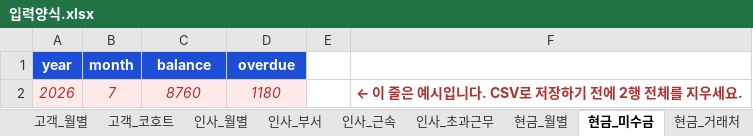
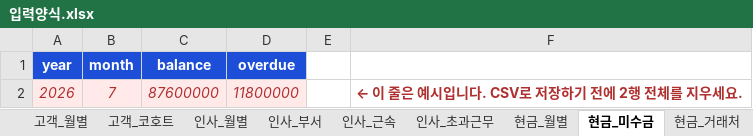
Before and after one commit to moonhyoun/my-dashboard, an Excel workbook: 입력양식.xlsx, sheet 현금_미수금, drawn as a sheet; values as stored, in another font and other column widths than the file's, no borders; conditional formats not drawn; the diff names each change by its address in the sheet, - before the commit and + after, or states it on an @@ line.

```diff
--- a/입력양식.xlsx (sheet 현금_미수금)
+++ b/입력양식.xlsx (sheet 현금_미수금)
-C2 (balance): 8760
+C2 (balance): 87600000
-D2 (overdue): 1180
+D2 (overdue): 11800000
```
Also changed, not shown: sheet 사용법, sheet 현금_월별, sheet 현금_차입금, sheet 조견표, sheet 영업_월별, sheet 마케팅_채널, 6 more sheets, 3 other files.
